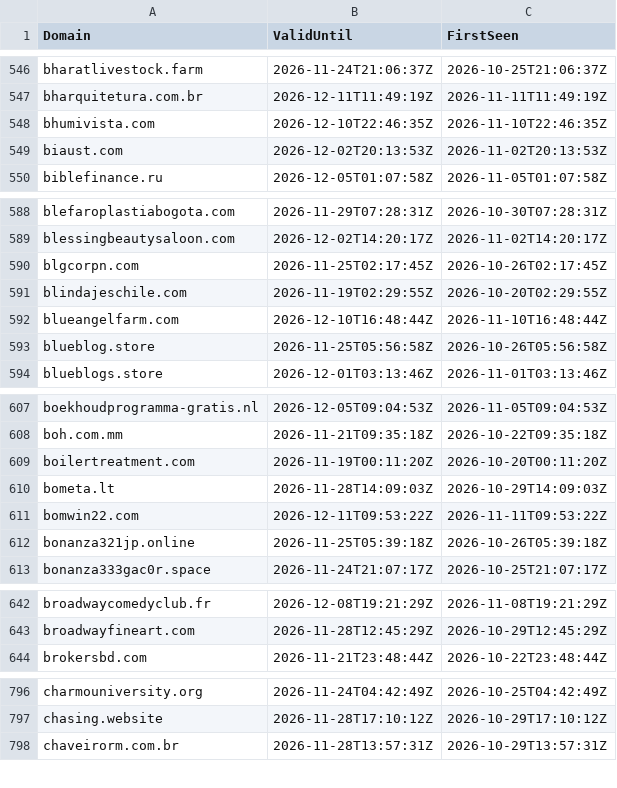
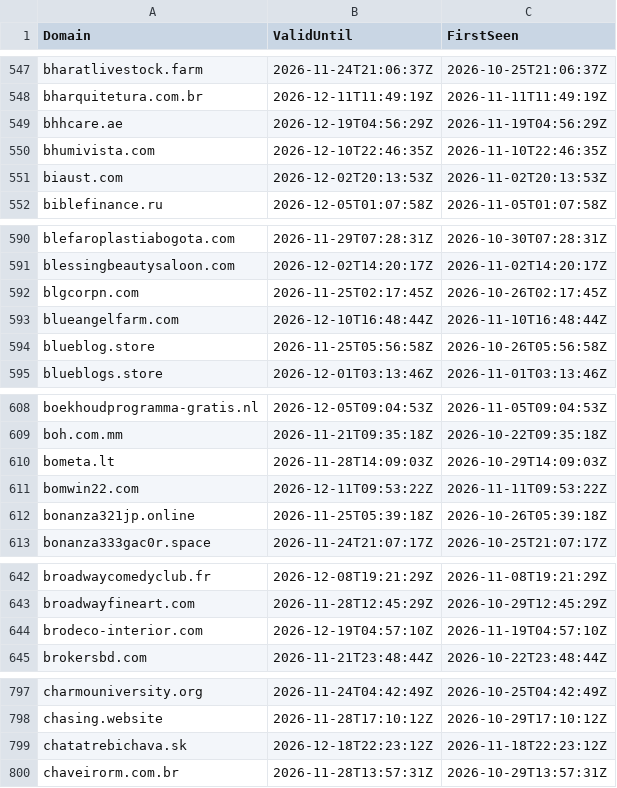
Before and after one commit to kqlen/clickfix-domain-feed-public, a CSV file: feeds/indicators.csv, drawn as a sheet; only a part is shown, gaps mark what is left out; the diff covers the shown part only.

```diff
--- a/feeds/indicators.csv
+++ b/feeds/indicators.csv
@@ -547,2 +548,3 @@
 "bharquitetura.com.br","2026-12-11T11:49:19Z","2026-11-11T11:49:19Z"
+"bhhcare.ae","2026-12-19T04:56:29Z","2026-11-19T04:56:29Z"
 "bhumivista.com","2026-12-10T22:46:35Z","2026-11-10T22:46:35Z"
@@ -590,3 +592,2 @@
 "blgcorpn.com","2026-11-25T02:17:45Z","2026-10-26T02:17:45Z"
-"blindajeschile.com","2026-11-19T02:29:55Z","2026-10-20T02:29:55Z"
 "blueangelfarm.com","2026-12-10T16:48:44Z","2026-11-10T16:48:44Z"
@@ -608,3 +609,2 @@
 "boh.com.mm","2026-11-21T09:35:18Z","2026-10-22T09:35:18Z"
-"boilertreatment.com","2026-11-19T00:11:20Z","2026-10-20T00:11:20Z"
 "bometa.lt","2026-11-28T14:09:03Z","2026-10-29T14:09:03Z"
@@ -643,2 +643,3 @@
 "broadwayfineart.com","2026-11-28T12:45:29Z","2026-10-29T12:45:29Z"
+"brodeco-interior.com","2026-12-19T04:57:10Z","2026-11-19T04:57:10Z"
 "brokersbd.com","2026-11-21T23:48:44Z","2026-10-22T23:48:44Z"
@@ -797,2 +798,3 @@
 "chasing.website","2026-11-28T17:10:12Z","2026-10-29T17:10:12Z"
+"chatatrebichava.sk","2026-12-18T22:23:12Z","2026-11-18T22:23:12Z"
 "chaveirorm.com.br","2026-11-28T13:57:31Z","2026-10-29T13:57:31Z"
```
Also changed, not shown: 25 added rows and 34 removed rows elsewhere in this file.
